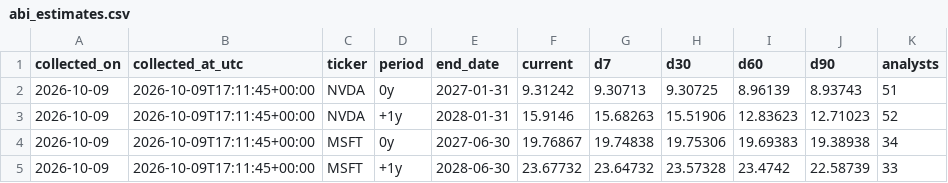
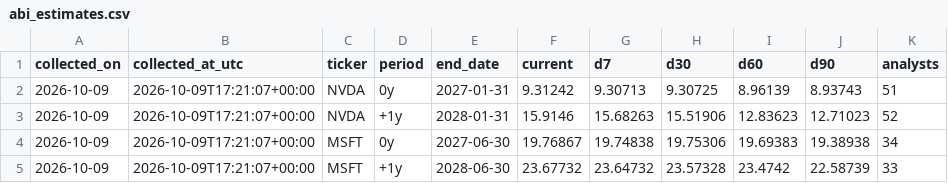
Before and after one commit to dlockar1mtg/MacroIntelligencePlatform, a CSV file: state/abi_estimates.csv, drawn as a sheet.

```diff
--- a/state/abi_estimates.csv
+++ b/state/abi_estimates.csv
@@ -1,5 +1,5 @@
 collected_on,collected_at_utc,ticker,period,end_date,current,d7,d30,d60,d90,analysts
-2026-10-09,2026-10-09T17:11:45+00:00,NVDA,0y,2027-01-31,9.31242,9.30713,9.30725,8.96139,8.93743,51
-2026-10-09,2026-10-09T17:11:45+00:00,NVDA,+1y,2028-01-31,15.9146,15.68263,15.51906,12.83623,12.71023,52
-2026-10-09,2026-10-09T17:11:45+00:00,MSFT,0y,2027-06-30,19.76867,19.74838,19.75306,19.69383,19.38938,34
-2026-10-09,2026-10-09T17:11:45+00:00,MSFT,+1y,2028-06-30,23.67732,23.64732,23.57328,23.4742,22.58739,33
+2026-10-09,2026-10-09T17:21:07+00:00,NVDA,0y,2027-01-31,9.31242,9.30713,9.30725,8.96139,8.93743,51
+2026-10-09,2026-10-09T17:21:07+00:00,NVDA,+1y,2028-01-31,15.9146,15.68263,15.51906,12.83623,12.71023,52
+2026-10-09,2026-10-09T17:21:07+00:00,MSFT,0y,2027-06-30,19.76867,19.74838,19.75306,19.69383,19.38938,34
+2026-10-09,2026-10-09T17:21:07+00:00,MSFT,+1y,2028-06-30,23.67732,23.64732,23.57328,23.4742,22.58739,33
```
Also changed, not shown: 2 other files.
